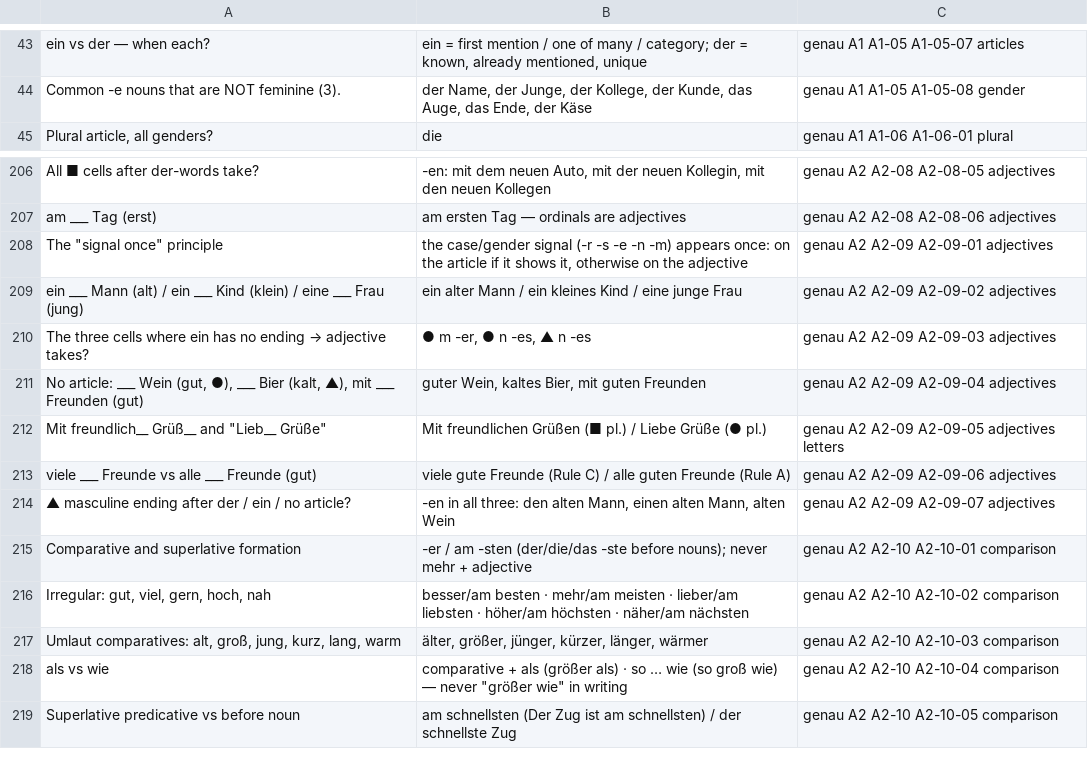
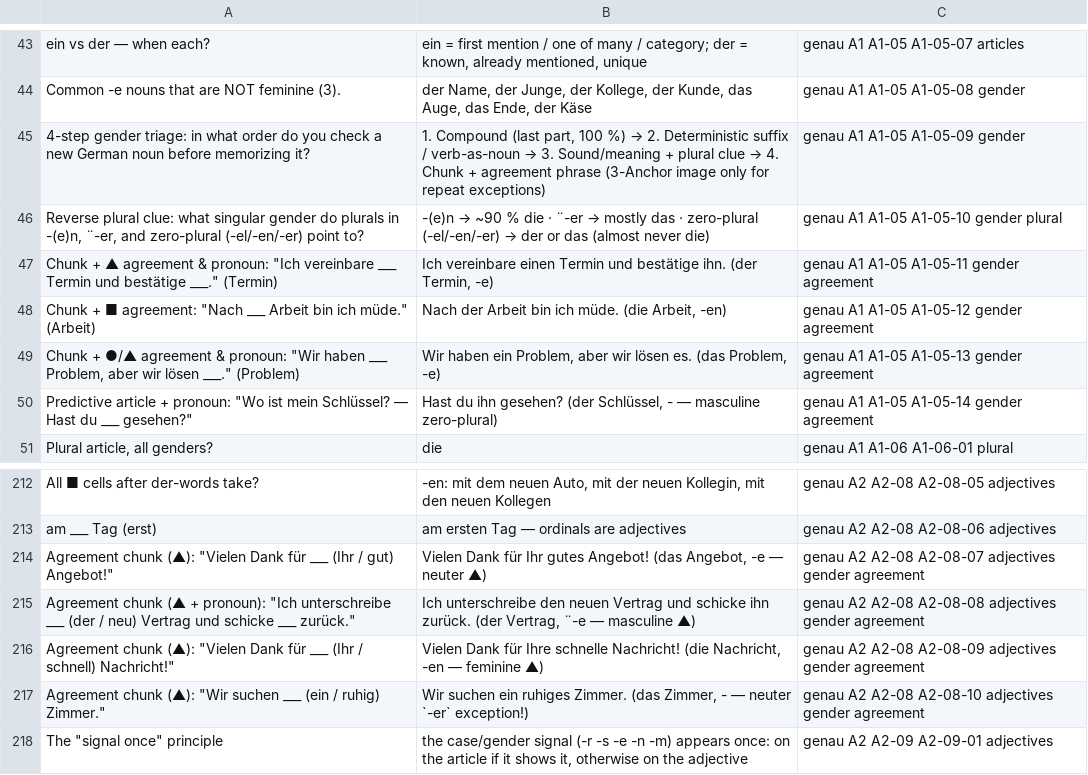
Before and after one commit to laguiar/genau, a TSV file: review/anki/genau-all-core.tsv, drawn as a sheet; only a part is shown, gaps mark what is left out; the shorter side is filled out with more unchanged rows; the diff names each change by its address in the sheet, - before the commit and + after, or states it on an @@ line.

Commit message:
Add evidence-based German noun gender guide, agreement cards, and A1-05 practice

```diff
--- a/review/anki/genau-all-core.tsv
+++ b/review/anki/genau-all-core.tsv
+row 45: 4-step gender triage: in what order do you check a new German noun before memorizing it? | 1. Compound (last part, 100 %) → 2. Deterministic suffix / verb-as-noun → 3. Sound/meaning + plural clue → 4. Chunk + agreement phrase (3-Anchor image only for repeat exceptions) | genau A1 A1-05 A1-05-09 gender
+row 46: Reverse plural clue: what singular gender do plurals in -(e)n, ¨-er, and zero-plural (-el/-en/-er) point to? | -(e)n → ~90 % die · ¨-er → mostly das · zero-plural (-el/-en/-er) → der or das (almost never die) | genau A1 A1-05 A1-05-10 gender plural
+row 47: Chunk + ▲ agreement & pronoun: "Ich vereinbare ___ Termin und bestätige ___." (Termin) | Ich vereinbare einen Termin und bestätige ihn. (der Termin, -e) | genau A1 A1-05 A1-05-11 gender agreement
+row 48: Chunk + ■ agreement: "Nach ___ Arbeit bin ich müde." (Arbeit) | Nach der Arbeit bin ich müde. (die Arbeit, -en) | genau A1 A1-05 A1-05-12 gender agreement
+row 49: Chunk + ●/▲ agreement & pronoun: "Wir haben ___ Problem, aber wir lösen ___." (Problem) | Wir haben ein Problem, aber wir lösen es. (das Problem, -e) | genau A1 A1-05 A1-05-13 gender agreement
+row 50: Predictive article + pronoun: "Wo ist mein Schlüssel? — Hast du ___ gesehen?" | Hast du ihn gesehen? (der Schlüssel, - — masculine zero-plural) | genau A1 A1-05 A1-05-14 gender agreement
+row 214: Agreement chunk (▲): "Vielen Dank für ___ (Ihr / gut) Angebot!" | Vielen Dank für Ihr gutes Angebot! (das Angebot, -e — neuter ▲) | genau A2 A2-08 A2-08-07 adjectives gender agreement
+row 215: Agreement chunk (▲ + pronoun): "Ich unterschreibe ___ (der / neu) Vertrag und schicke ___ zurück." | Ich unterschreibe den neuen Vertrag und schicke ihn zurück. (der Vertrag, ¨-e — masculine ▲) | genau A2 A2-08 A2-08-08 adjectives gender agreement
+row 216: Agreement chunk (▲): "Vielen Dank für ___ (Ihr / schnell) Nachricht!" | Vielen Dank für Ihre schnelle Nachricht! (die Nachricht, -en — feminine ▲) | genau A2 A2-08 A2-08-09 adjectives gender agreement
+row 217: Agreement chunk (▲): "Wir suchen ___ (ein / ruhig) Zimmer." | Wir suchen ein ruhiges Zimmer. (das Zimmer, - — neuter `-er` exception!) | genau A2 A2-08 A2-08-10 adjectives gender agreement
```
Also changed, not shown: review/anki/genau-A1.tsv, review/anki/genau-A2.tsv, 31 other files.
